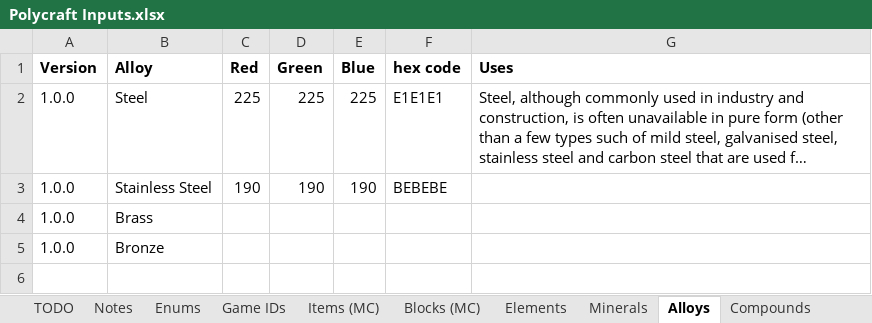
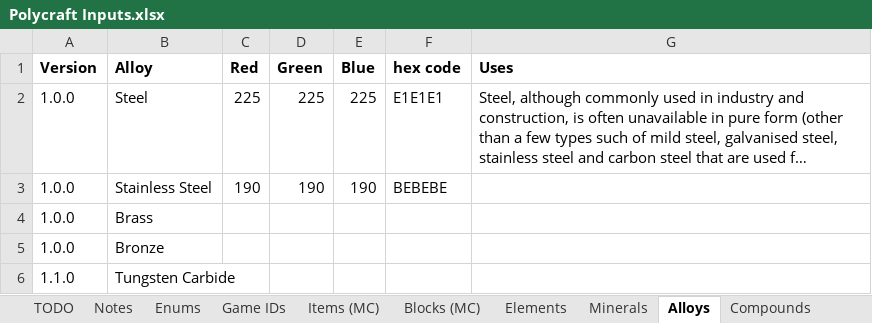
Before and after one commit to PolycraftWorld/polycraft-world, an Excel workbook: config/Polycraft Inputs.xlsx, sheet Alloys, drawn as a sheet; long unchanged cells end in …; values as stored, in another font and other column widths than the file's, no borders; the diff names each change by its address in the sheet, - before the commit and + after, or states it on an @@ line.

```diff
--- a/config/Polycraft Inputs.xlsx (sheet Alloys)
+++ b/config/Polycraft Inputs.xlsx (sheet Alloys)
+row 6: 1.1.0 | Tungsten Carbide
```
Also changed, not shown: sheet TODO, sheet Fuel, sheet Compounds, config/Polycraft Materials.xlsx, config/Polycraft Recipes.xlsx, 23 other files.
